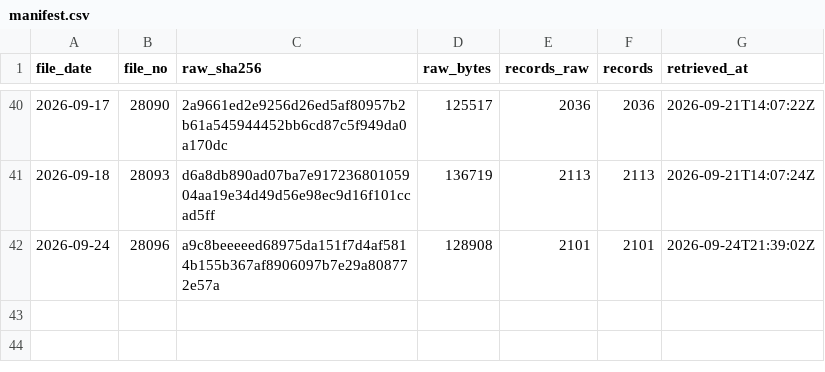
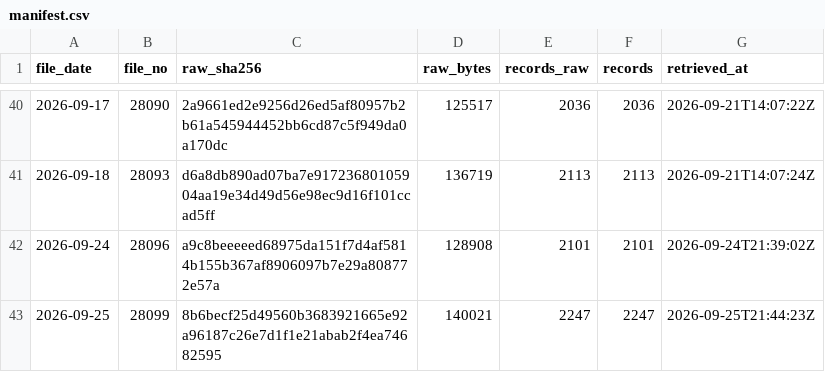
Before and after one commit to kazsakaiwork-code/deltakura, a CSV file: data/published/nta/manifest.csv, drawn as a sheet; only a part is shown, gaps mark what is left out.

Commit message:
data: nightly corporate-registry diff summary + manifest

```diff
--- a/data/published/nta/manifest.csv
+++ b/data/published/nta/manifest.csv
@@ -42 +42,2 @@ file_date,file_no,raw_sha256,raw_bytes,records_raw,records,retrieved_at
 2026-09-24,28096,a9c8beeeeed68975da151f7d4af5814b155b367af8906097b7e29a808772e57a,128908,2101,2101,2026-09-24T21:39:02Z
+2026-09-25,28099,8b6becf25d49560b3683921665e92a96187c26e7d1f1e21abab2f4ea74682595,140021,2247,2247,2026-09-25T21:44:23Z
```
Also changed, not shown: 2 other files.
